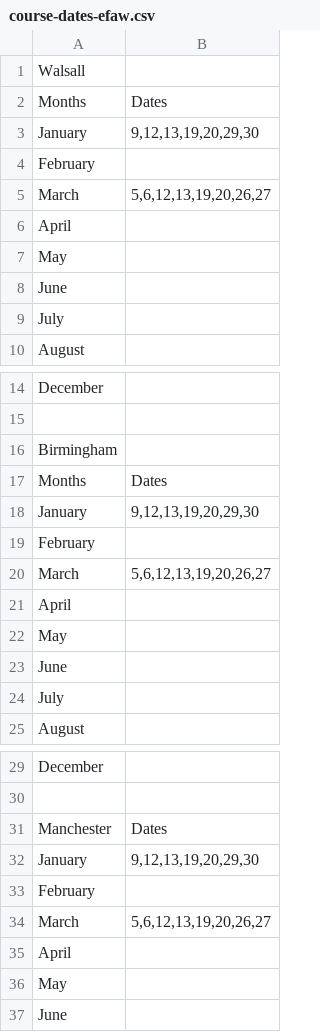
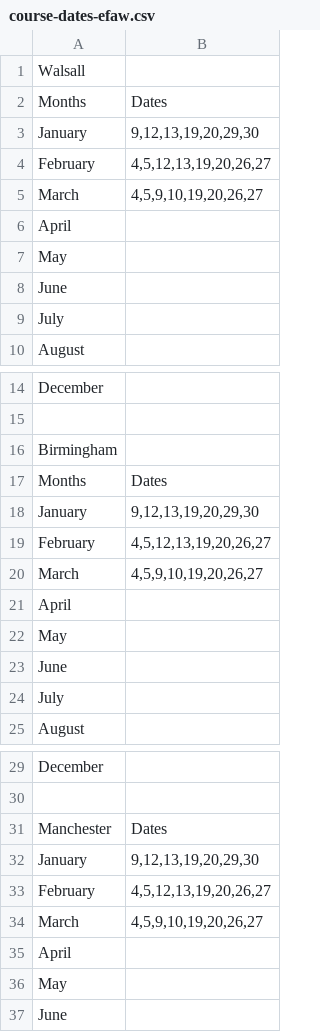
Before and after one commit to z-a-p-0/Course-Dates, a CSV file: course-dates-efaw.csv, drawn as a sheet; only a part is shown, gaps mark what is left out.

Commit message:
Update course-dates-efaw.csv

```diff
--- a/course-dates-efaw.csv
+++ b/course-dates-efaw.csv
@@ -3,4 +3,4 @@ Months,Dates
 January,"9,12,13,19,20,29,30"
-February,""
-March, "5,6,12,13,19,20,26,27"
+February,"4,5,12,13,19,20,26,27"
+March, "4,5,9,10,19,20,26,27"
 April,
@@ -18,4 +18,4 @@ Months,Dates
 January,"9,12,13,19,20,29,30"
-February,""
-March, "5,6,12,13,19,20,26,27"
+February,"4,5,12,13,19,20,26,27"
+March, "4,5,9,10,19,20,26,27"
 April,
@@ -32,4 +32,4 @@ Manchester,Dates
 January,"9,12,13,19,20,29,30"
-February,""
-March, "5,6,12,13,19,20,26,27"
+February,"4,5,12,13,19,20,26,27"
+March, "4,5,9,10,19,20,26,27"
 April,
```
